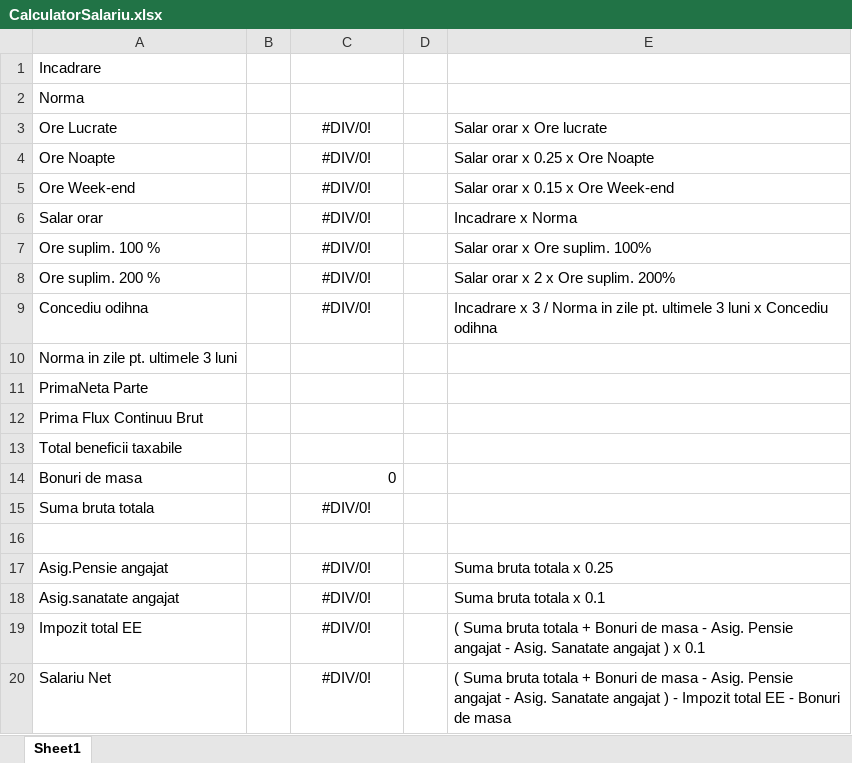
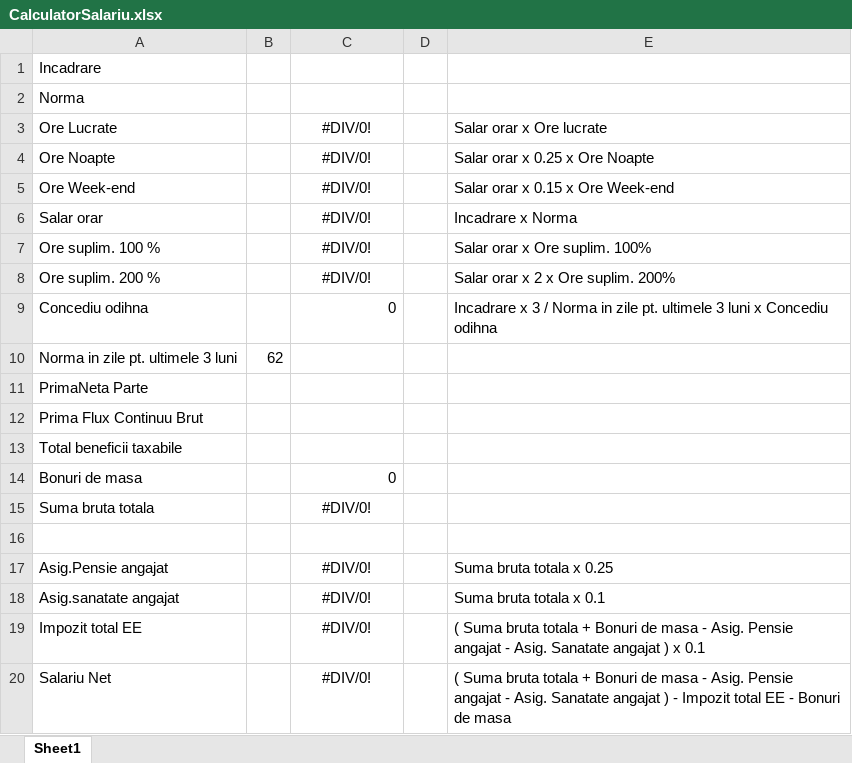
Before and after one commit to mugur09/CalcSalariu, an Excel workbook: CalculatorSalariu.xlsx, sheet Sheet1, drawn as a sheet; values as stored, in another font and other column widths than the file's, no borders; the diff names each change by its address in the sheet, - before the commit and + after, or states it on an @@ line.

Commit message:
v1.1

```diff
--- a/CalculatorSalariu.xlsx (sheet Sheet1)
+++ b/CalculatorSalariu.xlsx (sheet Sheet1)
-C9: #DIV/0!
+C9: 0
-C9 alignment: center
+C9 alignment: right
-B10: (empty)
+B10: 62
```
